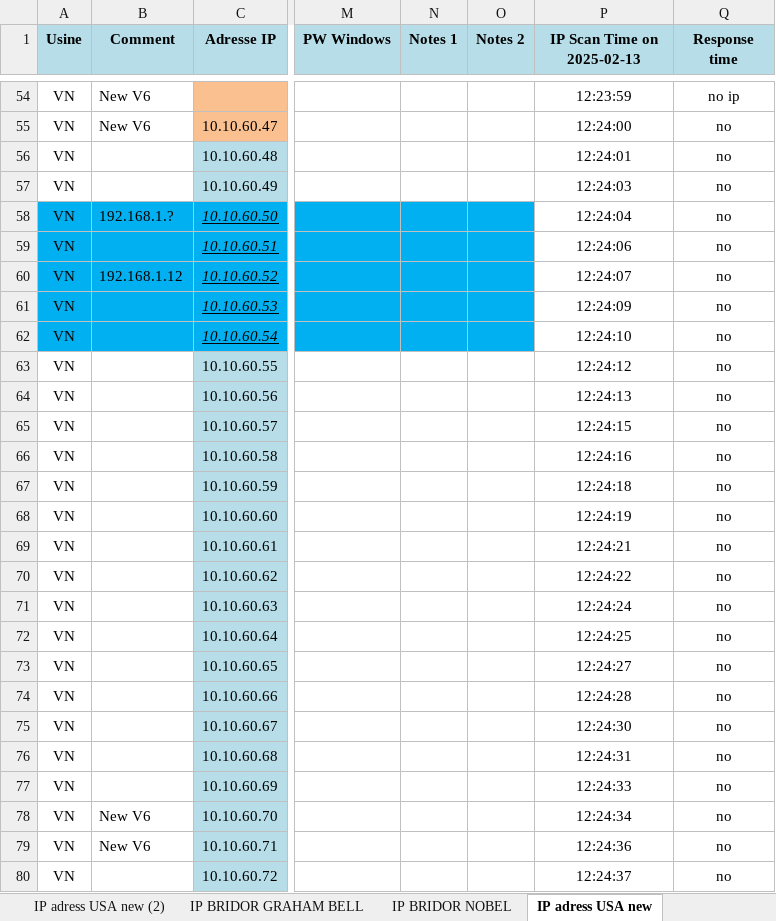
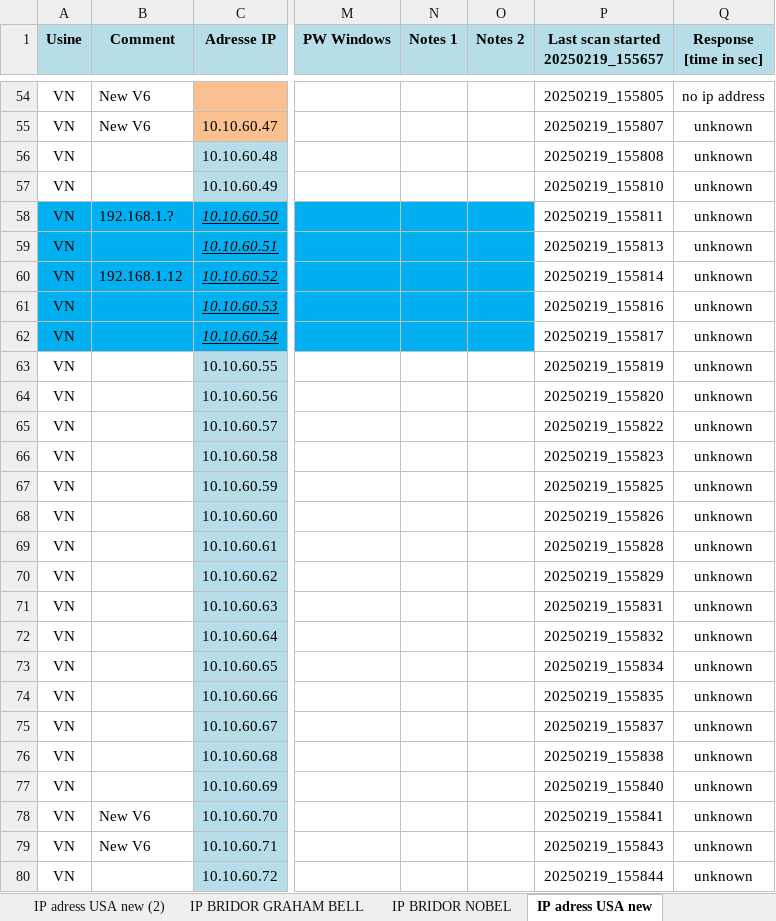
Before and after one commit to ronspider/ip_ping, an Excel workbook: current_ip_log.xlsx, sheet IP adress USA new, drawn as a sheet; only a part is shown, gaps mark what is left out; values as stored, in another font and other column widths than the file's, no borders; the diff covers the shown part only; the diff names each change by its address in the sheet, - before the commit and + after, or states it on an @@ line.

```diff
--- a/current_ip_log.xlsx (sheet IP adress USA new)
+++ b/current_ip_log.xlsx (sheet IP adress USA new)
-P1: IP Scan Time on 2025-02-13
+P1: Last scan started 20250219_155657
-Q1: Response time
+Q1: Response [time in sec]
-P54: 12:23:59
+P54: 20250219_155805
-Q54 (Response [time in sec]): no ip
+Q54 (Response [time in sec]): no ip address
-P55: 12:24:00
+P55: 20250219_155807
-Q55:Q80 (Response [time in sec]): no
+Q55:Q80 (Response [time in sec]): unknown
-P56: 12:24:01
+P56: 20250219_155808
-P57: 12:24:03
+P57: 20250219_155810
-P58: 12:24:04
+P58: 20250219_155811
-P59: 12:24:06
+P59: 20250219_155813
-P60: 12:24:07
+P60: 20250219_155814
-P61: 12:24:09
+P61: 20250219_155816
-P62: 12:24:10
+P62: 20250219_155817
-P63: 12:24:12
+P63: 20250219_155819
-P64: 12:24:13
+P64: 20250219_155820
-P65: 12:24:15
+P65: 20250219_155822
-P66: 12:24:16
+P66: 20250219_155823
-P67: 12:24:18
+P67: 20250219_155825
-P68: 12:24:19
+P68: 20250219_155826
-P69: 12:24:21
+P69: 20250219_155828
-P70: 12:24:22
+P70: 20250219_155829
-P71: 12:24:24
+P71: 20250219_155831
-P72: 12:24:25
+P72: 20250219_155832
-P73: 12:24:27
+P73: 20250219_155834
-P74: 12:24:28
+P74: 20250219_155835
-P75: 12:24:30
+P75: 20250219_155837
-P76: 12:24:31
+P76: 20250219_155838
-P77: 12:24:33
+P77: 20250219_155840
-P78: 12:24:34
+P78: 20250219_155841
-P79: 12:24:36
+P79: 20250219_155843
-P80: 12:24:37
+P80: 20250219_155844
```
Also changed, not shown: 17 added rows, 17 removed rows, 711 edited cells, cell formats and merged cells elsewhere in this sheet, 6 other files.
